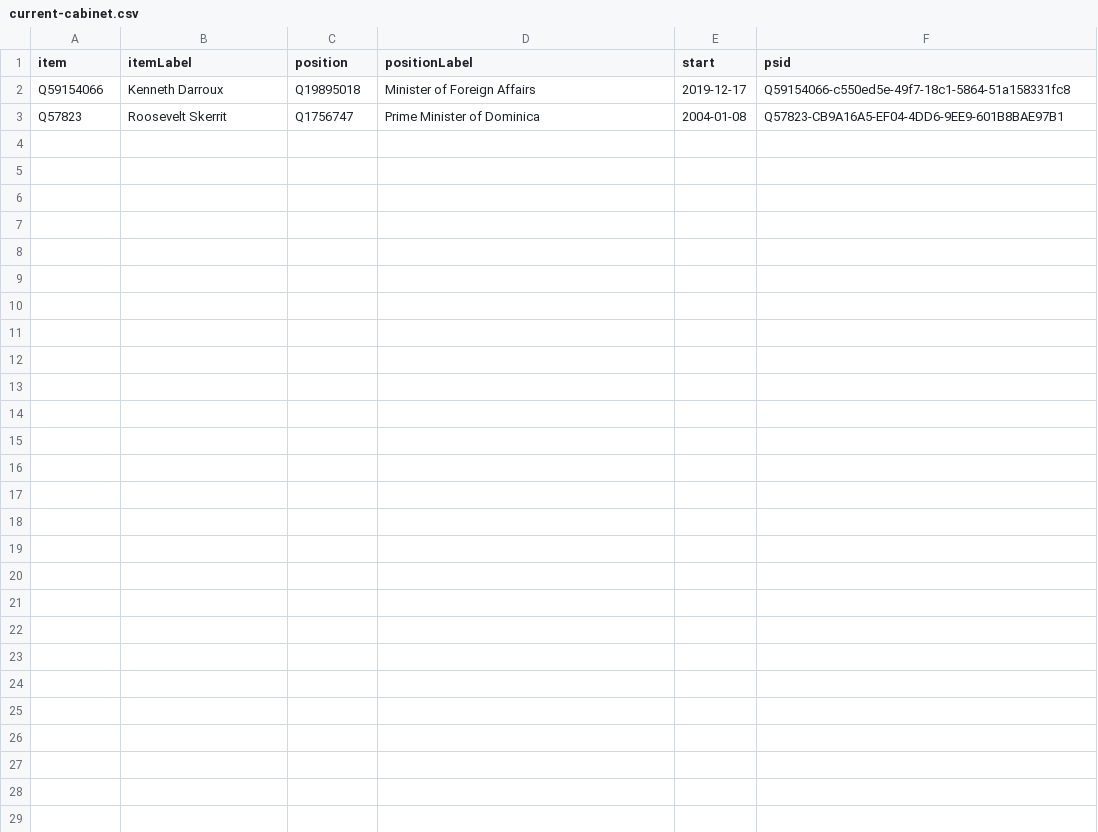
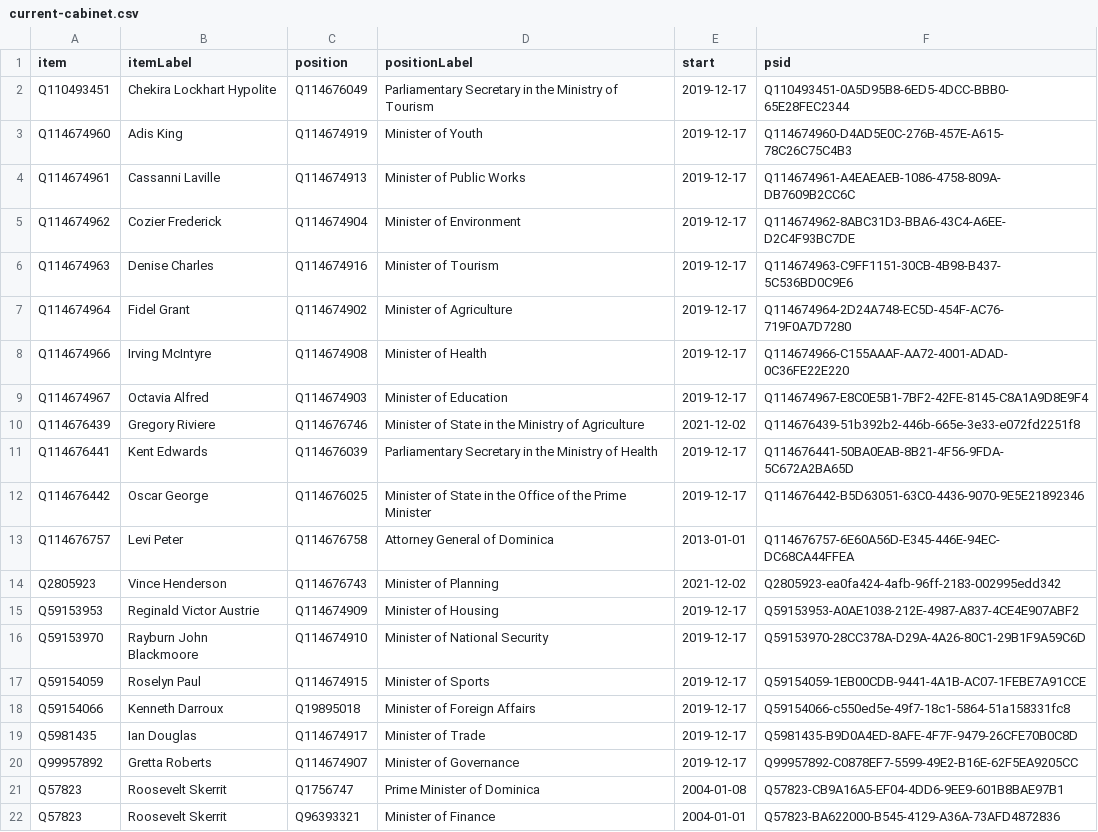
Before and after one commit to every-politician-scrapers/dominica, a CSV file: wikidata/results/current-cabinet.csv, drawn as a sheet.

```diff
--- a/wikidata/results/current-cabinet.csv
+++ b/wikidata/results/current-cabinet.csv
@@ -1,3 +1,22 @@
 item,itemLabel,position,positionLabel,start,psid
+Q110493451,Chekira Lockhart Hypolite,Q114676049,Parliamentary Secretary in the Ministry of Tourism,2019-12-17,Q110493451-0A5D95B8-6ED5-4DCC-BBB0-65E28FEC2344
+Q114674960,Adis King,Q114674919,Minister of Youth,2019-12-17,Q114674960-D4AD5E0C-276B-457E-A615-78C26C75C4B3
+Q114674961,Cassanni Laville,Q114674913,Minister of Public Works,2019-12-17,Q114674961-A4EAEAEB-1086-4758-809A-DB7609B2CC6C
+Q114674962,Cozier Frederick,Q114674904,Minister of Environment,2019-12-17,Q114674962-8ABC31D3-BBA6-43C4-A6EE-D2C4F93BC7DE
+Q114674963,Denise Charles,Q114674916,Minister of Tourism,2019-12-17,Q114674963-C9FF1151-30CB-4B98-B437-5C536BD0C9E6
+Q114674964,Fidel Grant,Q114674902,Minister of Agriculture,2019-12-17,Q114674964-2D24A748-EC5D-454F-AC76-719F0A7D7280
+Q114674966,Irving McIntyre,Q114674908,Minister of Health,2019-12-17,Q114674966-C155AAAF-AA72-4001-ADAD-0C36FE22E220
+Q114674967,Octavia Alfred,Q114674903,Minister of Education,2019-12-17,Q114674967-E8C0E5B1-7BF2-42FE-8145-C8A1A9D8E9F4
+Q114676439,Gregory Riviere,Q114676746,Minister of State in the Ministry of Agriculture,2021-12-02,Q114676439-51b392b2-446b-665e-3e33-e072fd2251f8
+Q114676441,Kent Edwards,Q114676039,Parliamentary Secretary in the Ministry of Health,2019-12-17,Q114676441-50BA0EAB-8B21-4F56-9FDA-5C672A2BA65D
+Q114676442,Oscar George,Q114676025,Minister of State in the Office of the Prime Minister,2019-12-17,Q114676442-B5D63051-63C0-4436-9070-9E5E21892346
+Q114676757,Levi Peter,Q114676758,Attorney General of Dominica,2013-01-01,Q114676757-6E60A56D-E345-446E-94EC-DC68CA44FFEA
+Q2805923,Vince Henderson,Q114676743,Minister of Planning,2021-12-02,Q2805923-ea0fa424-4afb-96ff-2183-002995edd342
+Q59153953,Reginald Victor Austrie,Q114674909,Minister of Housing,2019-12-17,Q59153953-A0AE1038-212E-4987-A837-4CE4E907ABF2
+Q59153970,Rayburn John Blackmoore,Q114674910,Minister of National Security,2019-12-17,Q59153970-28CC378A-D29A-4A26-80C1-29B1F9A59C6D
+Q59154059,Roselyn Paul,Q114674915,Minister of Sports,2019-12-17,Q59154059-1EB00CDB-9441-4A1B-AC07-1FEBE7A91CCE
 Q59154066,Kenneth Darroux,Q19895018,Minister of Foreign Affairs,2019-12-17,Q59154066-c550ed5e-49f7-18c1-5864-51a158331fc8
+Q5981435,Ian Douglas,Q114674917,Minister of Trade,2019-12-17,Q5981435-B9D0A4ED-8AFE-4F7F-9479-26CFE70B0C8D
+Q99957892,Gretta Roberts,Q114674907,Minister of Governance,2019-12-17,Q99957892-C0878EF7-5599-49E2-B16E-62F5EA9205CC
 Q57823,Roosevelt Skerrit,Q1756747,Prime Minister of Dominica,2004-01-08,Q57823-CB9A16A5-EF04-4DD6-9EE9-601B8BAE97B1
+Q57823,Roosevelt Skerrit,Q96393321,Minister of Finance,2004-01-01,Q57823-BA622000-B545-4129-A36A-73AFD4872836
```
Also changed, not shown: wikidata/results/all-cabinets.csv.
